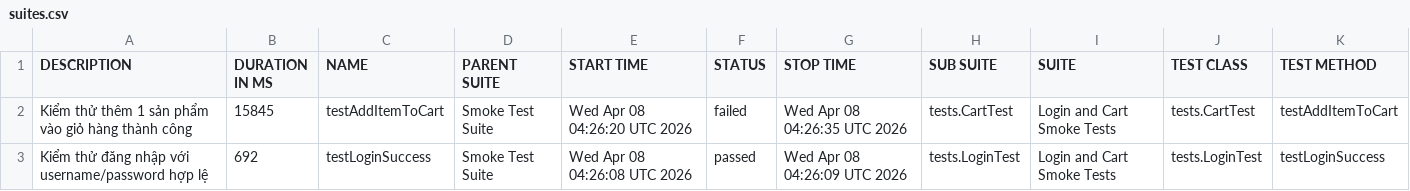
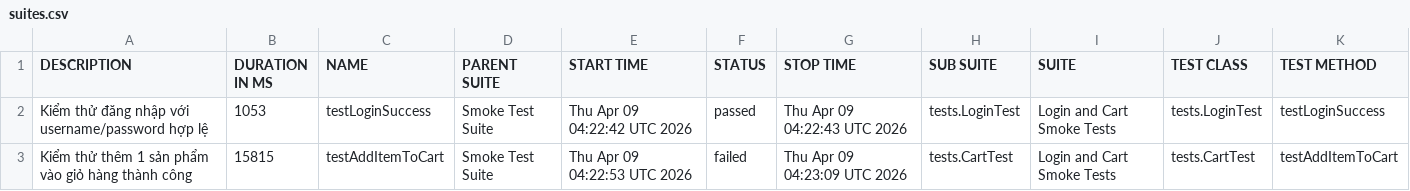
Before and after one commit to binhnguyen1406/buoi11, a CSV file: data/suites.csv, drawn as a sheet.

```diff
--- a/data/suites.csv
+++ b/data/suites.csv
@@ -1,3 +1,3 @@
 "DESCRIPTION","DURATION IN MS","NAME","PARENT SUITE","START TIME","STATUS","STOP TIME","SUB SUITE","SUITE","TEST CLASS","TEST METHOD"
-"Kiểm thử thêm 1 sản phẩm vào giỏ hàng thành công","15845","testAddItemToCart","Smoke Test Suite","Wed Apr 08 04:26:20 UTC 2026","failed","Wed Apr 08 04:26:35 UTC 2026","tests.CartTest","Login and Cart Smoke Tests","tests.CartTest","testAddItemToCart"
-"Kiểm thử đăng nhập với username/password hợp lệ","692","testLoginSuccess","Smoke Test Suite","Wed Apr 08 04:26:08 UTC 2026","passed","Wed Apr 08 04:26:09 UTC 2026","tests.LoginTest","Login and Cart Smoke Tests","tests.LoginTest","testLoginSuccess"
+"Kiểm thử đăng nhập với username/password hợp lệ","1053","testLoginSuccess","Smoke Test Suite","Thu Apr 09 04:22:42 UTC 2026","passed","Thu Apr 09 04:22:43 UTC 2026","tests.LoginTest","Login and Cart Smoke Tests","tests.LoginTest","testLoginSuccess"
+"Kiểm thử thêm 1 sản phẩm vào giỏ hàng thành công","15815","testAddItemToCart","Smoke Test Suite","Thu Apr 09 04:22:53 UTC 2026","failed","Thu Apr 09 04:23:09 UTC 2026","tests.CartTest","Login and Cart Smoke Tests","tests.CartTest","testAddItemToCart"
```
Also changed, not shown: data/behaviors.csv, 33 other files.
